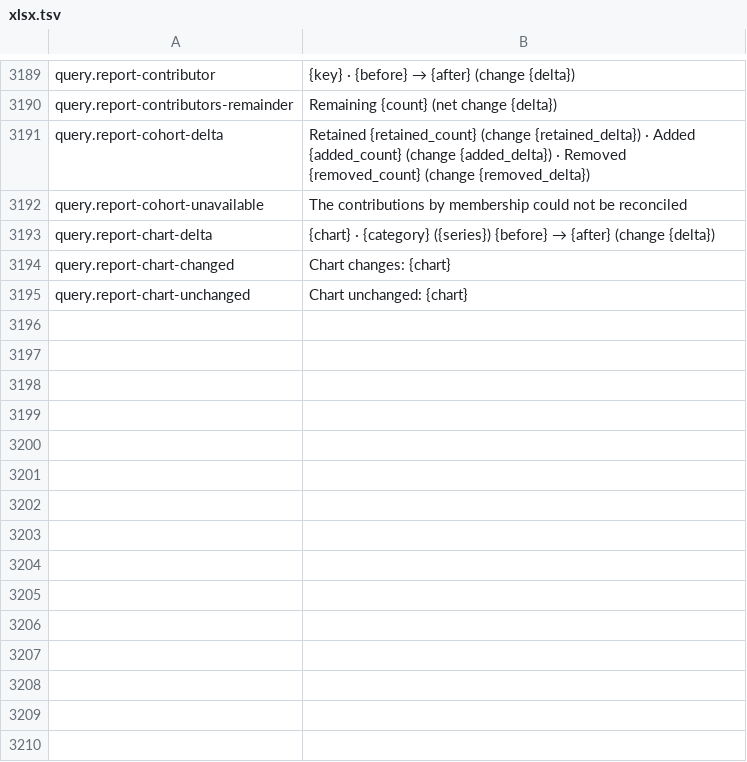
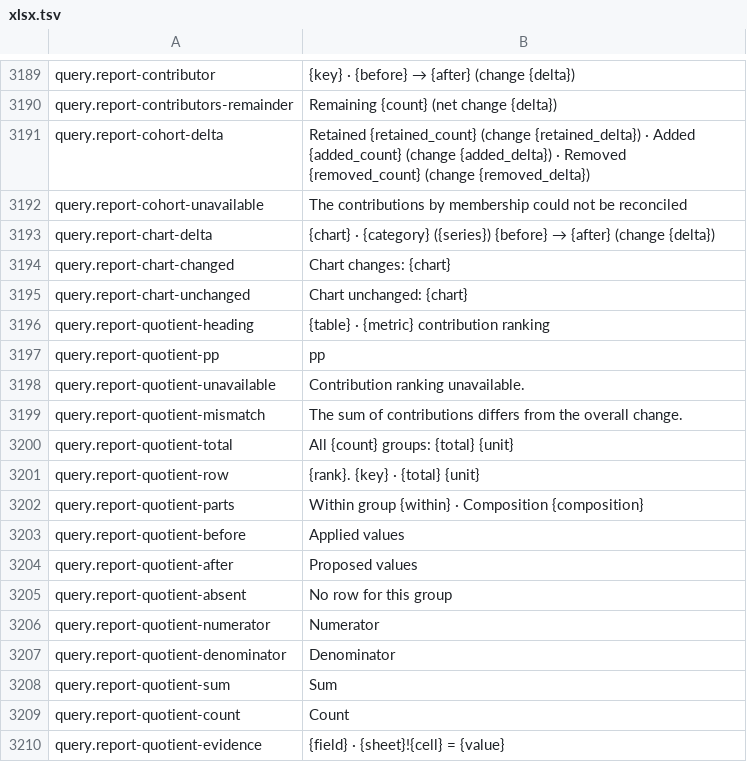
Before and after one commit to masanork/ibis-office, a TSV file: crates/ibis-office-base/i18n/en/xlsx.tsv, drawn as a sheet; only a part is shown, gaps mark what is left out; the diff names each change by its address in the sheet, - before the commit and + after, or states it on an @@ line.

```diff
--- a/crates/ibis-office-base/i18n/en/xlsx.tsv
+++ b/crates/ibis-office-base/i18n/en/xlsx.tsv
+row 3196: query.report-quotient-heading | {table} · {metric} contribution ranking
+row 3197: query.report-quotient-pp | pp
+row 3198: query.report-quotient-unavailable | Contribution ranking unavailable.
+row 3199: query.report-quotient-mismatch | The sum of contributions differs from the overall change.
+row 3200: query.report-quotient-total | All {count} groups: {total} {unit}
+row 3201: query.report-quotient-row | {rank}. {key} · {total} {unit}
+row 3202: query.report-quotient-parts | Within group {within} · Composition {composition}
+row 3203: query.report-quotient-before | Applied values
+row 3204: query.report-quotient-after | Proposed values
+row 3205: query.report-quotient-absent | No row for this group
+row 3206: query.report-quotient-numerator | Numerator
+row 3207: query.report-quotient-denominator | Denominator
+row 3208: query.report-quotient-sum | Sum
+row 3209: query.report-quotient-count | Count
+row 3210: query.report-quotient-evidence | {field} · {sheet}!{cell} = {value}
```
Also changed, not shown: crates/ibis-office-base/i18n/ja/xlsx.tsv, 3 other files.
